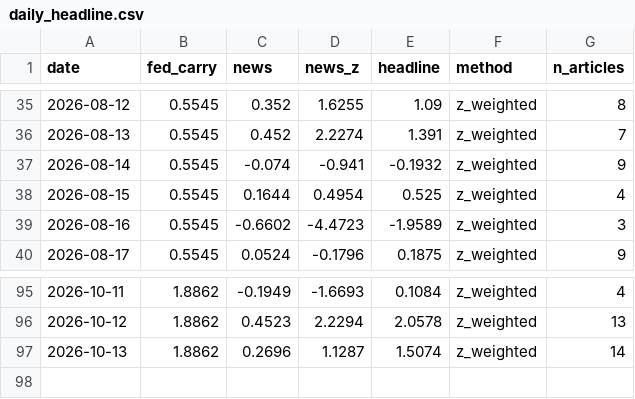
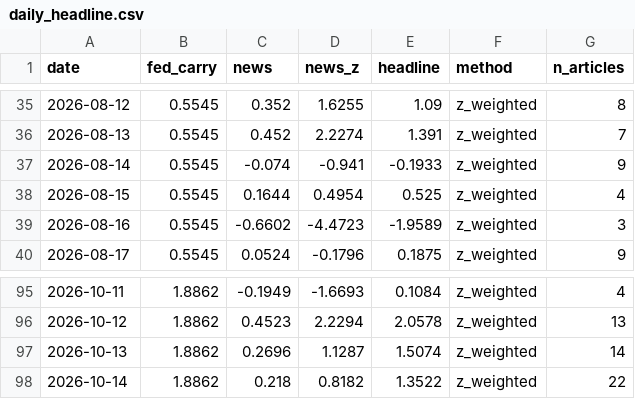
Before and after one commit to 2026-AICP/fomc-sentiment-agents, a CSV file: outputs/daily_headline.csv, drawn as a sheet; only a part is shown, gaps mark what is left out.

```diff
--- a/outputs/daily_headline.csv
+++ b/outputs/daily_headline.csv
@@ -36,3 +36,3 @@ date,fed_carry,news,news_z,headline,method,n_articles
 2026-08-13,0.5545,0.452,2.2274,1.391,z_weighted,7
-2026-08-14,0.5545,-0.074,-0.941,-0.1932,z_weighted,9
+2026-08-14,0.5545,-0.074,-0.941,-0.1933,z_weighted,9
 2026-08-15,0.5545,0.1644,0.4954,0.525,z_weighted,4
@@ -97 +97,2 @@ date,fed_carry,news,news_z,headline,method,n_articles
 2026-10-13,1.8862,0.2696,1.1287,1.5074,z_weighted,14
+2026-10-14,1.8862,0.218,0.8182,1.3522,z_weighted,22
```
Also changed, not shown: outputs/daily_signals.csv, outputs/news_index_live.csv, 11 other files.
